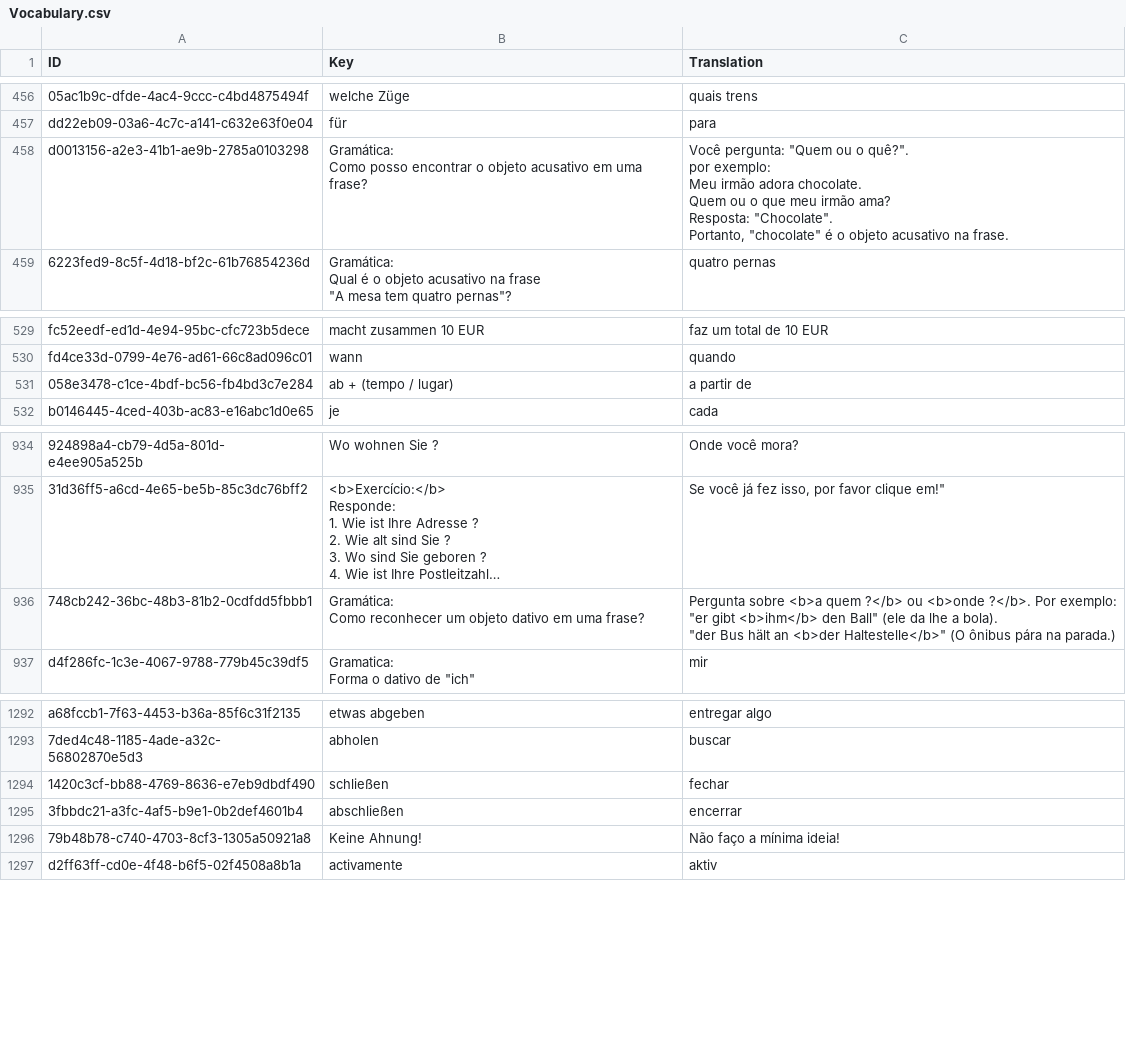
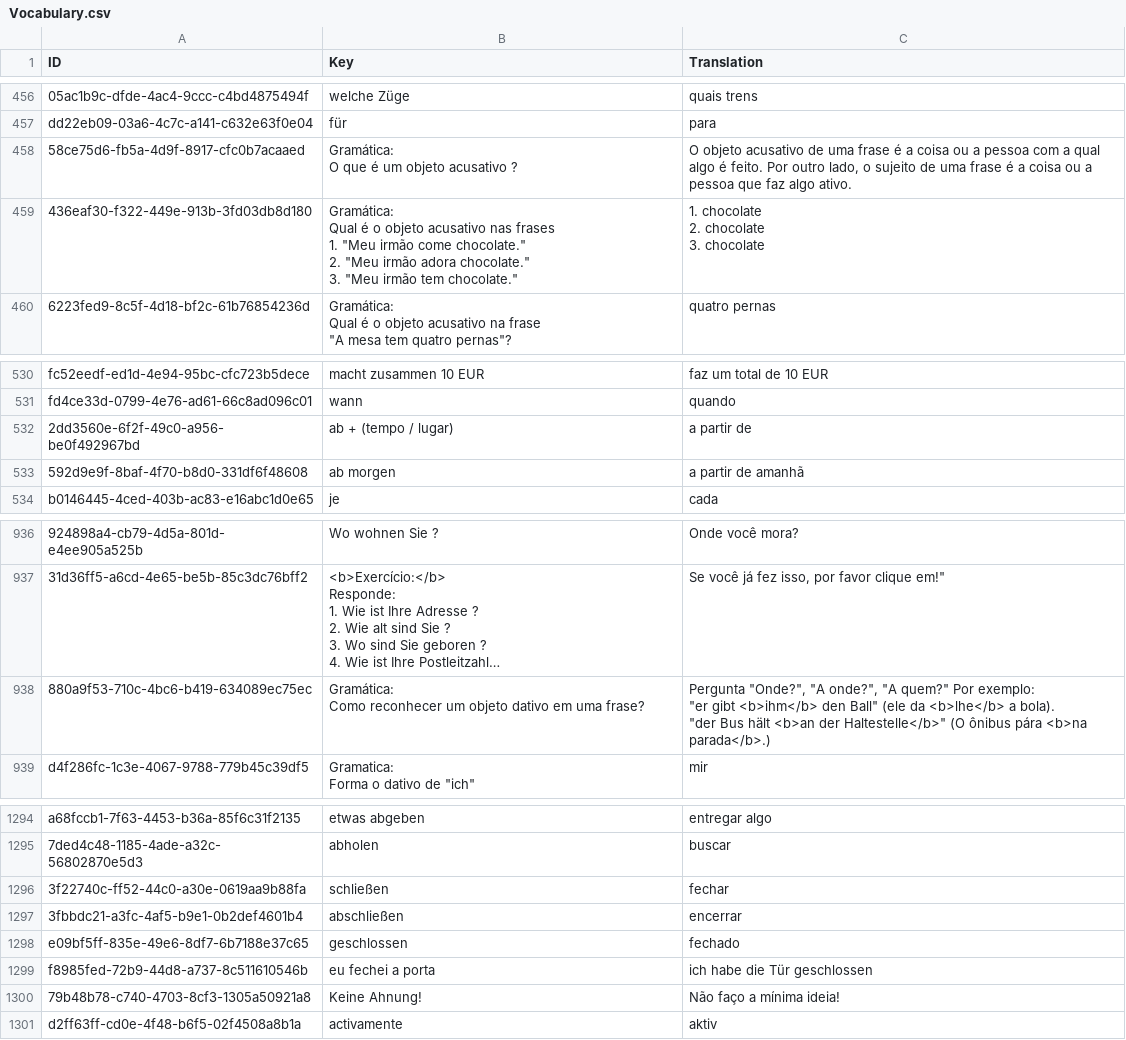
Before and after one commit to Tommmi/BrainDownload, a CSV file: Brain/Brain/Vocabulary.csv, drawn as a sheet; only a part is shown, gaps mark what is left out; long unchanged cells end in …; removed rows and columns are numbered as before the commit, all else as after; ↵ is a line break in a cell; the diff covers the shown part only; the diff names each change by its address in the sheet, - before the commit and + after, or states it on an @@ line.

```diff
--- a/Brain/Brain/Vocabulary.csv
+++ b/Brain/Brain/Vocabulary.csv
-row 458: d0013156-a2e3-41b1-ae9b-2785a0103298 | Gramática: ↵ Como posso encontrar o objeto acusativo em uma frase? | Você pergunta: "Quem ou o quê?". ↵ por exemplo: ↵ Meu irmão adora chocolate. ↵ Quem ou o que meu irmão ama? ↵ Resposta: "Chocolate". ↵ Portanto, "chocolate" é o objeto acusativo na frase.
+row 458: 58ce75d6-fb5a-4d9f-8917-cfc0b7acaaed | Gramática: ↵ O que é um objeto acusativo ? | O objeto acusativo de uma frase é a coisa ou a pessoa com a qual algo é feito. Por outro lado, o sujeito de uma frase é a coisa ou a pessoa que faz algo ativo.
+row 459: 436eaf30-f322-449e-913b-3fd03db8d180 | Gramática: ↵ Qual é o objeto acusativo nas frases ↵ 1. "Meu irmão come chocolate." ↵ 2. "Meu irmão adora chocolate." ↵ 3. "Meu irmão tem chocolate." | 1. chocolate ↵ 2. chocolate ↵ 3. chocolate
-A532 (ID): 058e3478-c1ce-4bdf-bc56-fb4bd3c7e284
+A532 (ID): 2dd3560e-6f2f-49c0-a956-be0f492967bd
+row 533: 592d9e9f-8baf-4f70-b8d0-331df6f48608 | ab morgen | a partir de amanhã
-A938 (ID): 748cb242-36bc-48b3-81b2-0cdfdd5fbbb1
+A938 (ID): 880a9f53-710c-4bc6-b419-634089ec75ec
-C938 (Translation): Pergunta sobre <b>a quem ?</b> ou <b>onde ?</b>. Por exemplo: ↵ "er gibt <b>ihm</b> den Ball" (ele da lhe a bola). ↵ "der Bus hält an <b>der Haltestelle</b>" (O ônibus pára na parada.)
+C938 (Translation): Pergunta "Onde?", "A onde?", "A quem?" Por exemplo: ↵ "er gibt <b>ihm</b> den Ball" (ele da <b>lhe</b> a bola). ↵ "der Bus hält <b>an der Haltestelle</b>" (O ônibus pára <b>na parada</b>.)
-A1296 (ID): 1420c3cf-bb88-4769-8636-e7eb9dbdf490
+A1296 (ID): 3f22740c-ff52-44c0-a30e-0619aa9b88fa
+row 1298: e09bf5ff-835e-49e6-8df7-6b7188e37c65 | geschlossen | fechado
+row 1299: f8985fed-72b9-44d8-a737-8c511610546b | eu fechei a porta | ich habe die Tür geschlossen
```
Also changed, not shown: 43 added rows elsewhere in this file.
